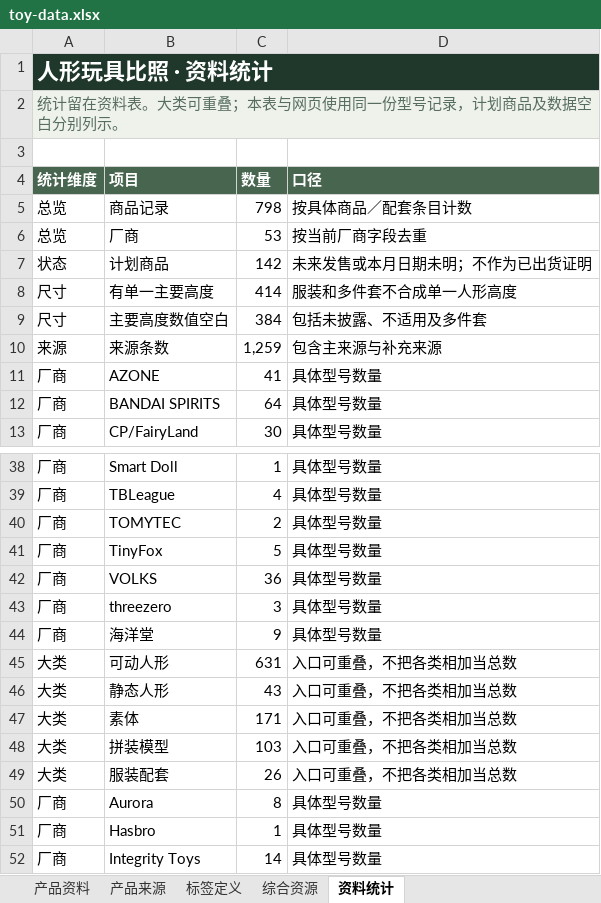
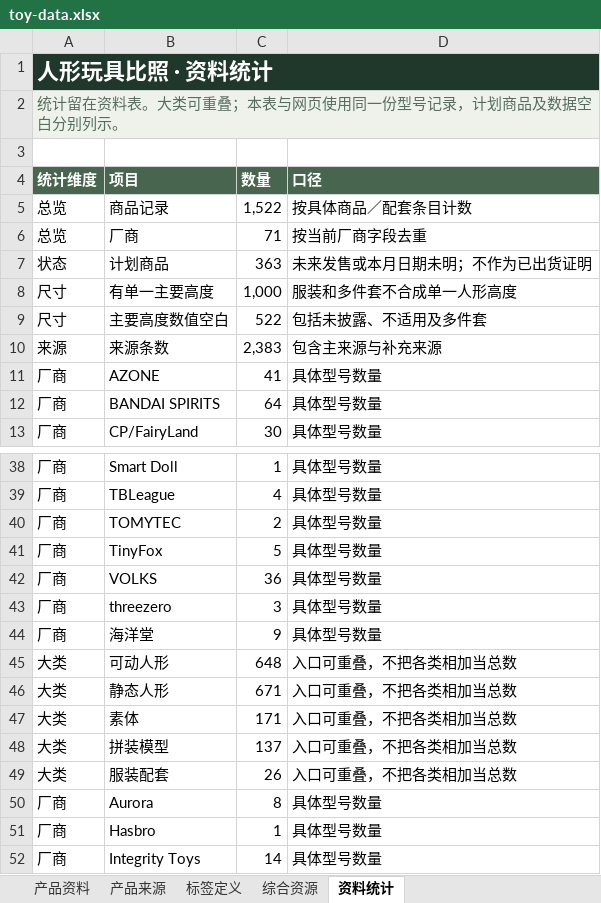
Before and after one commit to fivsevn-agy/fivsevn-devlog, an Excel workbook: posts/2026/assets/toy-compare/toy-data.xlsx, sheet 资料统计, drawn as a sheet; only a part is shown, gaps mark what is left out; values as stored, in another font and other column widths than the file's, no borders; table styles not drawn; the diff covers the shown part only; the diff names each change by its address in the sheet, - before the commit and + after, or states it on an @@ line.

```diff
--- a/posts/2026/assets/toy-compare/toy-data.xlsx (sheet 资料统计)
+++ b/posts/2026/assets/toy-compare/toy-data.xlsx (sheet 资料统计)
-C5 (数量): 798
+C5 (数量): 1,522
-C6 (数量): 53
+C6 (数量): 71
-C7 (数量): 142
+C7 (数量): 363
-C8 (数量): 414
+C8 (数量): 1,000
-C9 (数量): 384
+C9 (数量): 522
-C10 (数量): 1,259
+C10 (数量): 2,383
-C45 (数量): 631
+C45 (数量): 648
-C46 (数量): 43
+C46 (数量): 671
-C48 (数量): 103
+C48 (数量): 137
```
Also changed, not shown: 18 added rows and 6 edited cells elsewhere in this sheet, sheet 产品资料, sheet 产品来源, sheet 综合资源, sheet 标签定义, formulas that keep their value, 2 other files.
